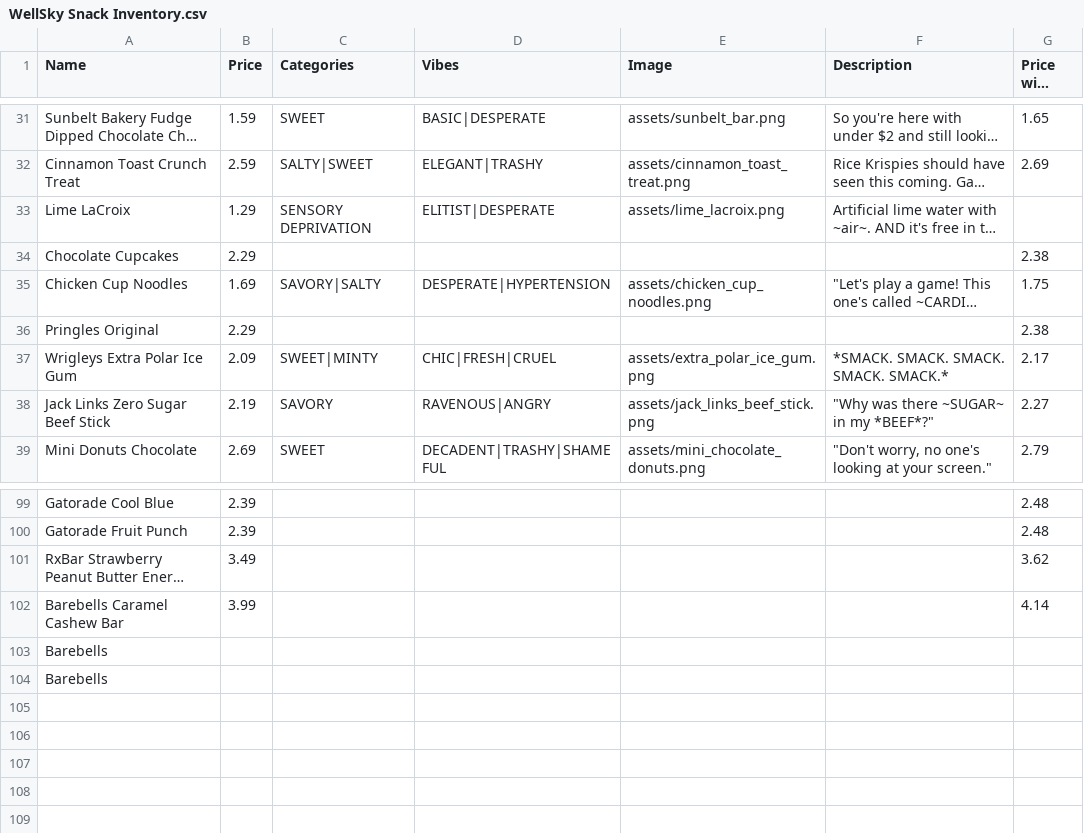
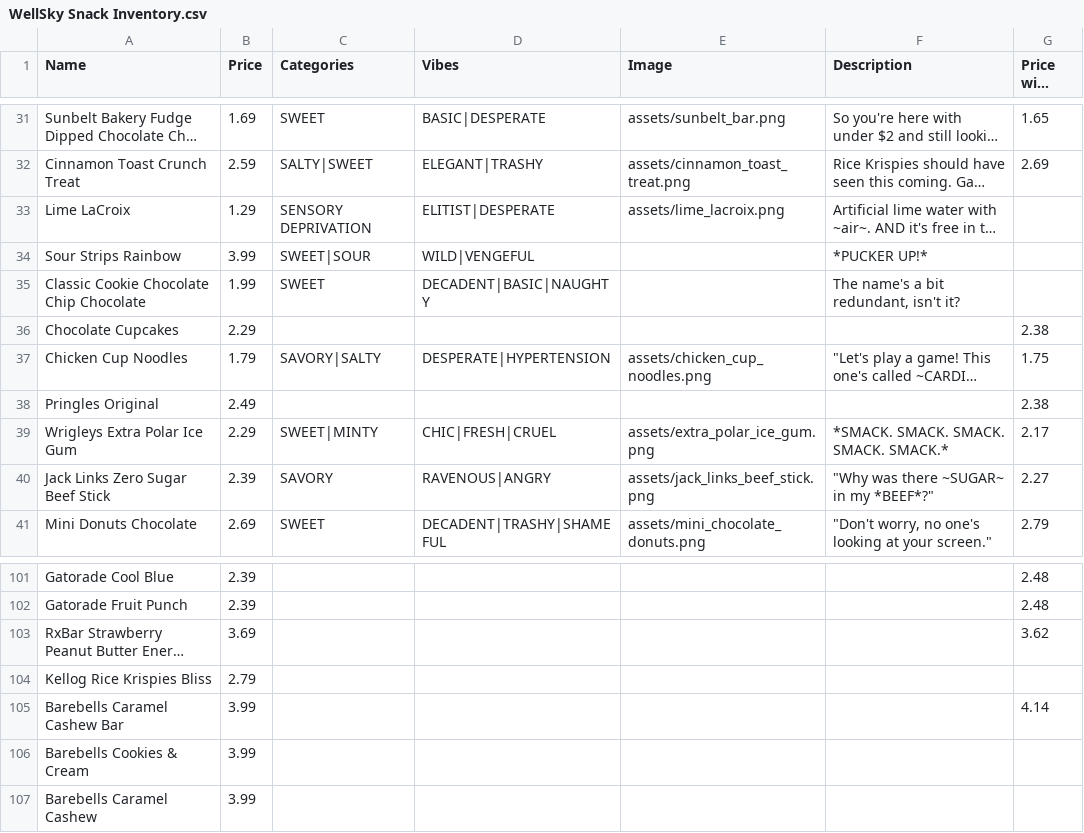
Before and after one commit to Gadget4gears/SnackMaxxer, a CSV file: WellSky Snack Inventory.csv, drawn as a sheet; only a part is shown, gaps mark what is left out; long unchanged cells end in …; removed rows and columns are numbered as before the commit, all else as after; the diff covers the shown part only; the diff names each change by its address in the sheet, - before the commit and + after, or states it on an @@ line.

Commit message:
Update WellSky Snack Inventory.csv
Updated some prices to match the UPCHARGES. Stopped after Jack Links beef stick from vending machine photos.

```diff
--- a/WellSky Snack Inventory.csv
+++ b/WellSky Snack Inventory.csv
-B31 (Price): 1.59
+B31 (Price): 1.69
+row 34: Sour Strips Rainbow | 3.99 | SWEET|SOUR | WILD|VENGEFUL |  | *PUCKER UP!*
+row 35: Classic Cookie Chocolate Chip Chocolate | 1.99 | SWEET | DECADENT|BASIC|NAUGHTY |  | The name's a bit redundant, isn't it?
-B37 (Price): 1.69
+B37 (Price): 1.79
-B38 (Price): 2.29
+B38 (Price): 2.49
-B39 (Price): 2.09
+B39 (Price): 2.29
-B40 (Price): 2.19
+B40 (Price): 2.39
-B103 (Price): 3.49
+B103 (Price): 3.69
+row 104: Kellog Rice Krispies Bliss | 2.79
-row 103: Barebells
-row 104: Barebells
+row 106: Barebells Cookies & Cream | 3.99
+row 107: Barebells Caramel Cashew | 3.99
```
Also changed, not shown: 20 edited cells elsewhere in this file.
